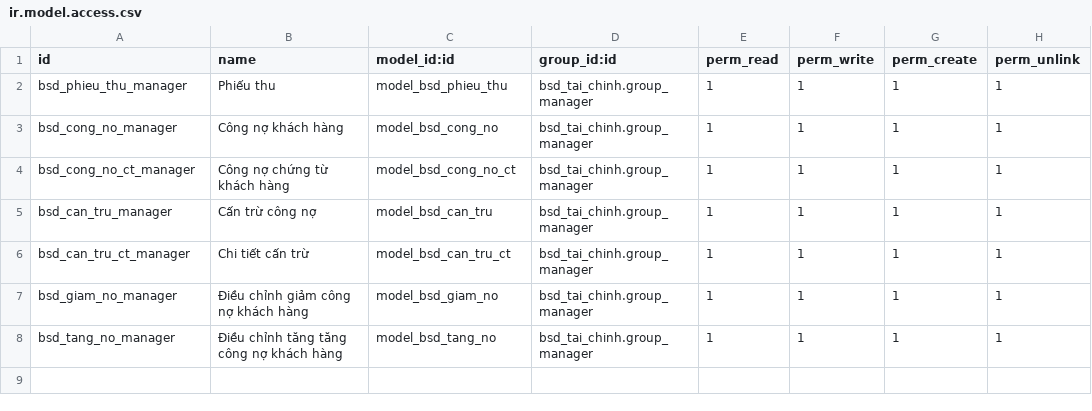
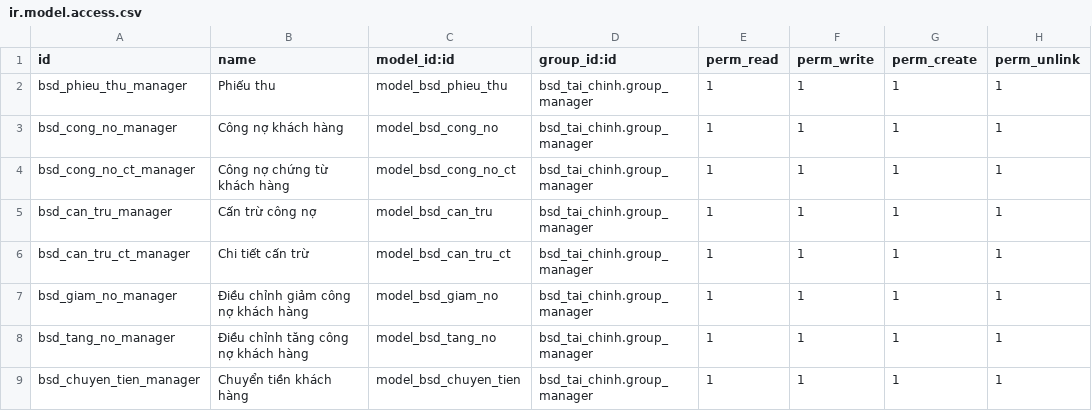
Before and after one commit to bsdinsights/realestate, a CSV file: bsd_tai_chinh/security/ir.model.access.csv, drawn as a sheet.

Commit message:
Thêm bảng chuyển tiền , sửa field ngày tt trong lịch thanh toán

```diff
--- a/bsd_tai_chinh/security/ir.model.access.csv
+++ b/bsd_tai_chinh/security/ir.model.access.csv
@@ -7,2 +7,3 @@ bsd_can_tru_ct_manager,Chi tiết cấn trừ,model_bsd_can_tru_ct,bsd_tai_chinh
 bsd_giam_no_manager,Điều chỉnh giảm công nợ khách hàng,model_bsd_giam_no,bsd_tai_chinh.group_manager,1,1,1,1
-bsd_tang_no_manager,Điều chỉnh tăng tăng công nợ khách hàng,model_bsd_tang_no,bsd_tai_chinh.group_manager,1,1,1,1
+bsd_tang_no_manager,Điều chỉnh tăng công nợ khách hàng,model_bsd_tang_no,bsd_tai_chinh.group_manager,1,1,1,1
+bsd_chuyen_tien_manager,Chuyển tiền khách hàng,model_bsd_chuyen_tien,bsd_tai_chinh.group_manager,1,1,1,1
```
Also changed, not shown: 8 other files.
